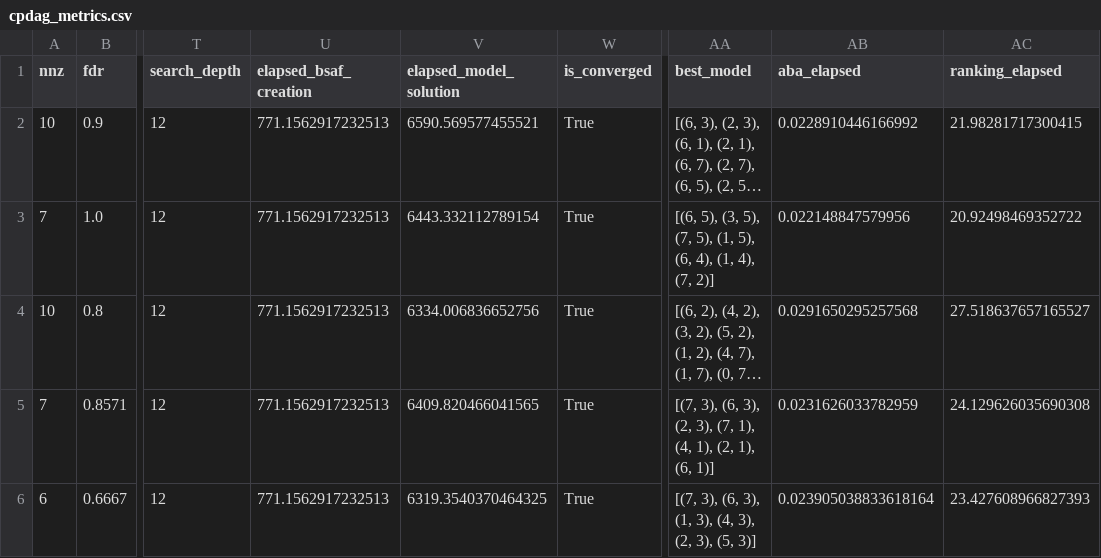
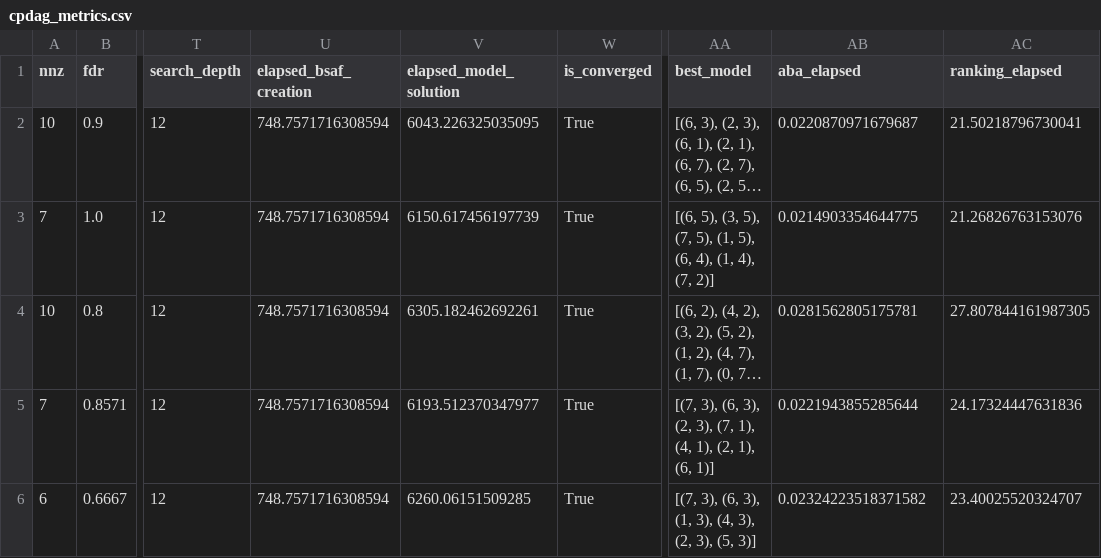
Before and after one commit to fisheeve/gradual-sem-causal-aba, a CSV file: results/gradual/v2_run_for_bnlearn/asia/batch9/cpdag_metrics.csv, drawn as a sheet; only a part is shown, gaps mark what is left out; long unchanged cells end in …; the diff names each change by its address in the sheet, - before the commit and + after, or states it on an @@ line.

```diff
--- a/results/gradual/v2_run_for_bnlearn/asia/batch9/cpdag_metrics.csv
+++ b/results/gradual/v2_run_for_bnlearn/asia/batch9/cpdag_metrics.csv
-U2:U6 (elapsed_bsaf_creation): 771.1562917232513
+U2:U6 (elapsed_bsaf_creation): 748.7571716308594
-V2 (elapsed_model_solution): 6590.569577455521
+V2 (elapsed_model_solution): 6043.226325035095
-AB2 (aba_elapsed): 0.0228910446166992
+AB2 (aba_elapsed): 0.0220870971679687
-AC2 (ranking_elapsed): 21.98281717300415
+AC2 (ranking_elapsed): 21.50218796730041
-V3 (elapsed_model_solution): 6443.332112789154
+V3 (elapsed_model_solution): 6150.617456197739
-AB3 (aba_elapsed): 0.022148847579956
+AB3 (aba_elapsed): 0.0214903354644775
-AC3 (ranking_elapsed): 20.92498469352722
+AC3 (ranking_elapsed): 21.26826763153076
-V4 (elapsed_model_solution): 6334.006836652756
+V4 (elapsed_model_solution): 6305.182462692261
-AB4 (aba_elapsed): 0.0291650295257568
+AB4 (aba_elapsed): 0.0281562805175781
-AC4 (ranking_elapsed): 27.518637657165527
+AC4 (ranking_elapsed): 27.807844161987305
-V5 (elapsed_model_solution): 6409.820466041565
+V5 (elapsed_model_solution): 6193.512370347977
-AB5 (aba_elapsed): 0.0231626033782959
+AB5 (aba_elapsed): 0.0221943855285644
-AC5 (ranking_elapsed): 24.129626035690308
+AC5 (ranking_elapsed): 24.17324447631836
-V6 (elapsed_model_solution): 6319.3540370464325
+V6 (elapsed_model_solution): 6260.06151509285
-AB6 (aba_elapsed): 0.023905038833618164
+AB6 (aba_elapsed): 0.02324223518371582
-AC6 (ranking_elapsed): 23.427608966827393
+AC6 (ranking_elapsed): 23.40025520324707
```
Also changed, not shown: results/gradual/v2_bnlearn_graphs_up_to_6_nodes/cpdag_metrics.csv, results/gradual/v2_bnlearn_graphs_up_to_6_nodes/dag_metrics.csv, 21 other files.
